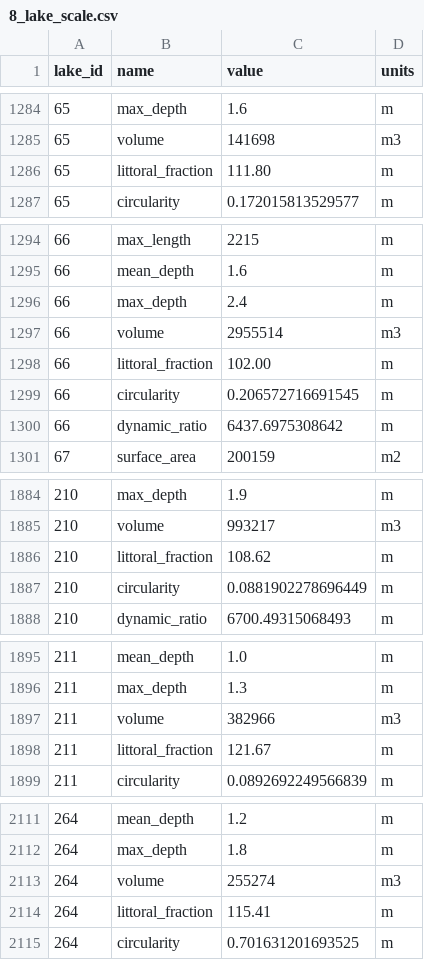
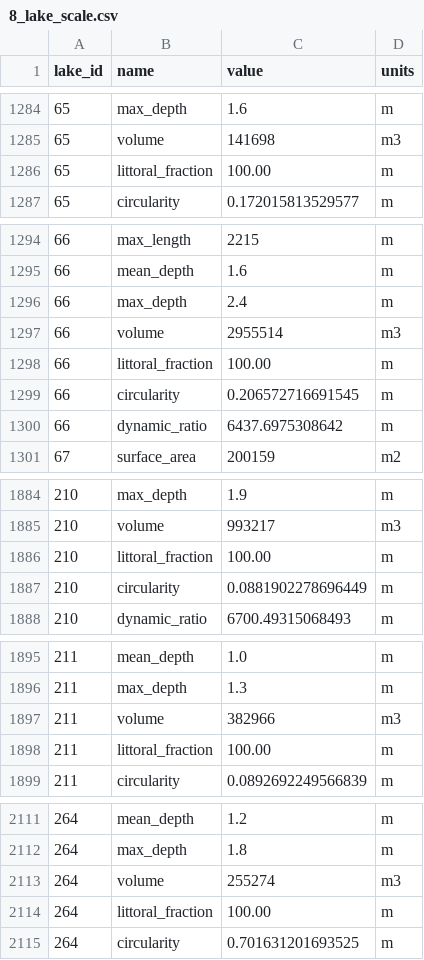
Before and after one commit to rmpilla/surge_stats_public, a CSV file: input_data/8_lake_scale.csv, drawn as a sheet; only a part is shown, gaps mark what is left out; the diff covers the shown part only.

Commit message:
revised littoral fraction percent to force values greater than 100 to 100

```diff
--- a/input_data/8_lake_scale.csv
+++ b/input_data/8_lake_scale.csv
@@ -1285,3 +1285,3 @@
 65,"volume","     141698","m3"
-65,"littoral_fraction","111.80","m"
+65,"littoral_fraction","100.00","m"
 65,"circularity","0.172015813529577","m"
@@ -1297,3 +1297,3 @@
 66,"volume","    2955514","m3"
-66,"littoral_fraction","102.00","m"
+66,"littoral_fraction","100.00","m"
 66,"circularity","0.206572716691545","m"
@@ -1885,3 +1885,3 @@
 210,"volume","     993217","m3"
-210,"littoral_fraction","108.62","m"
+210,"littoral_fraction","100.00","m"
 210,"circularity","0.0881902278696449","m"
@@ -1897,3 +1897,3 @@
 211,"volume","     382966","m3"
-211,"littoral_fraction","121.67","m"
+211,"littoral_fraction","100.00","m"
 211,"circularity","0.0892692249566839","m"
@@ -2113,3 +2113,3 @@
 264,"volume","     255274","m3"
-264,"littoral_fraction","115.41","m"
+264,"littoral_fraction","100.00","m"
 264,"circularity","0.701631201693525","m"
```
Also changed, not shown: 8 edited cells elsewhere in this file.
